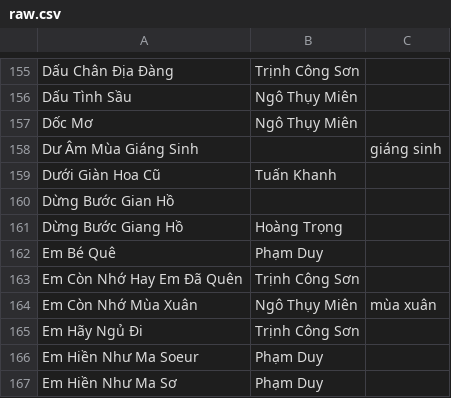
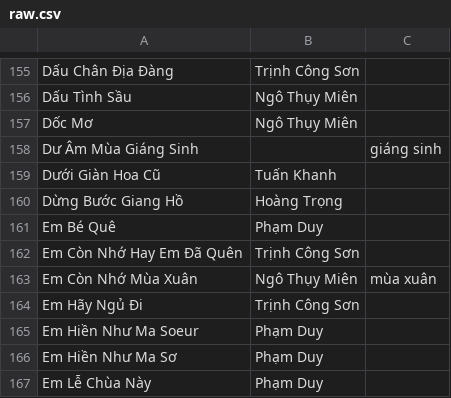
Before and after one commit to htv2012/karaoke, a CSV file: raw.csv, drawn as a sheet; only a part is shown, gaps mark what is left out; the shorter side is filled out with more unchanged rows; removed rows and columns are numbered as before the commit, all else as after; the diff covers the shown part only; the diff names each change by its address in the sheet, - before the commit and + after, or states it on an @@ line.

```diff
--- a/raw.csv
+++ b/raw.csv
-row 160: Dừng Bước Gian Hồ
```
Also changed, not shown: 4 added rows and 4 removed rows elsewhere in this file, 5 other files.
